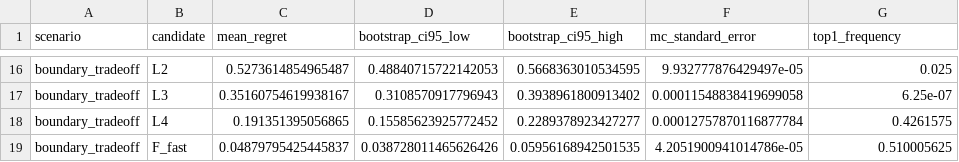
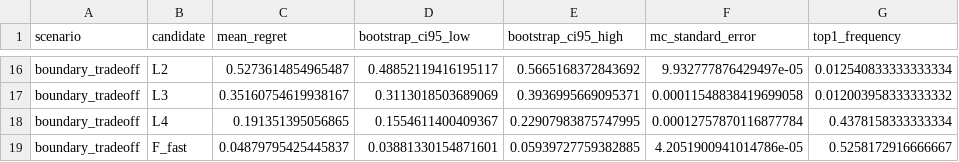
Before and after one commit to 834118630/bridge-resilience-ranking-benchmark, a CSV file: results/e1_profile_monte_carlo/candidate_summary.csv, drawn as a sheet; only a part is shown, gaps mark what is left out; the diff covers the shown part only; the diff names each change by its address in the sheet, - before the commit and + after, or states it on an @@ line.

```diff
--- a/results/e1_profile_monte_carlo/candidate_summary.csv
+++ b/results/e1_profile_monte_carlo/candidate_summary.csv
-D16 (bootstrap_ci95_low): 0.48840715722142053
+D16 (bootstrap_ci95_low): 0.48852119416195117
-E16 (bootstrap_ci95_high): 0.5668363010534595
+E16 (bootstrap_ci95_high): 0.5665168372843692
-G16 (top1_frequency): 0.025
+G16 (top1_frequency): 0.012540833333333334
-D17 (bootstrap_ci95_low): 0.3108570917796943
+D17 (bootstrap_ci95_low): 0.3113018503689069
-E17 (bootstrap_ci95_high): 0.3938961800913402
+E17 (bootstrap_ci95_high): 0.3936995669095371
-G17 (top1_frequency): 6.25e-07
+G17 (top1_frequency): 0.012003958333333332
-D18 (bootstrap_ci95_low): 0.15585623925772452
+D18 (bootstrap_ci95_low): 0.1554611400409367
-E18 (bootstrap_ci95_high): 0.2289378923427277
+E18 (bootstrap_ci95_high): 0.22907983875747995
-G18 (top1_frequency): 0.4261575
+G18 (top1_frequency): 0.4378158333333334
-D19 (bootstrap_ci95_low): 0.038728011465626426
+D19 (bootstrap_ci95_low): 0.03881330154871601
-E19 (bootstrap_ci95_high): 0.05956168942501535
+E19 (bootstrap_ci95_high): 0.05939727759382885
-G19 (top1_frequency): 0.510005625
+G19 (top1_frequency): 0.5258172916666667
```
Also changed, not shown: 30 edited cells elsewhere in this file, results/e1_alpha_sensitivity/alpha_sensitivity.csv, 51 other files.
